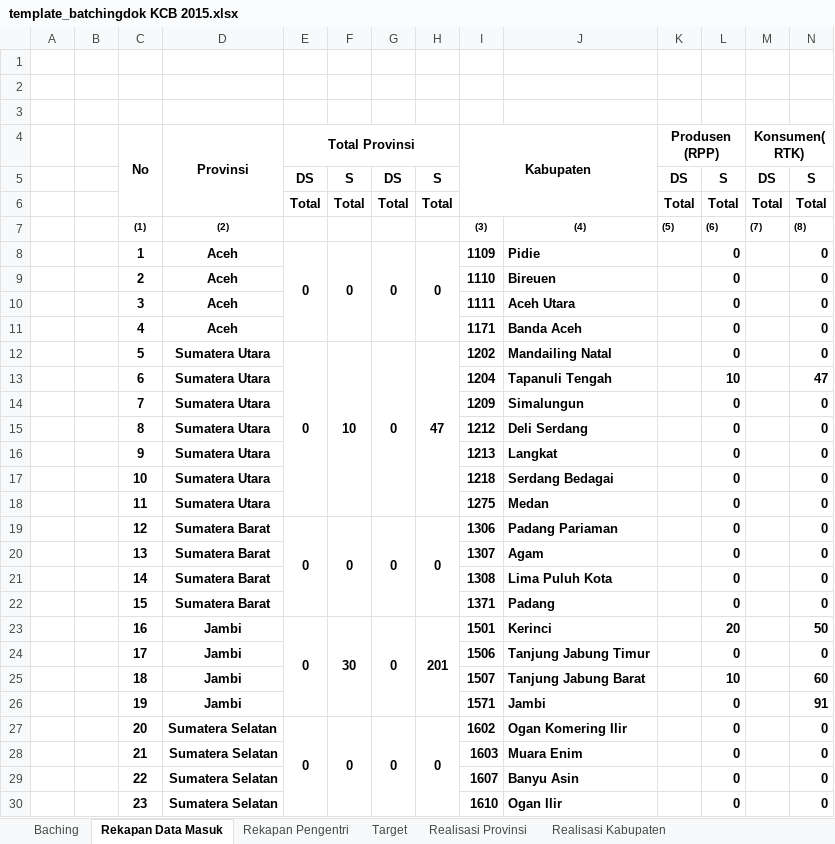
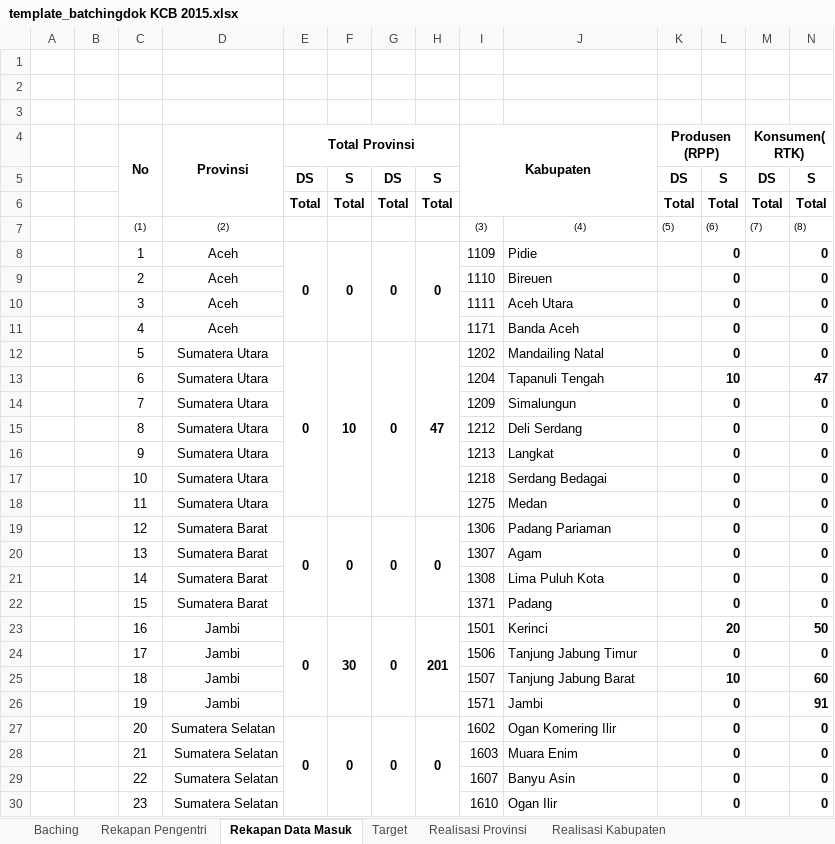
Before and after one commit to haydiru/bachingKCB, an Excel workbook: template_batchingdok KCB 2015.xlsx, sheet Rekapan Data Masuk, drawn as a sheet; only a part is shown; values as stored, in another font and other column widths than the file's, no borders; the diff covers the shown part only; the diff names each change by its address in the sheet, - before the commit and + after, or states it on an @@ line.

```diff
--- a/template_batchingdok KCB 2015.xlsx (sheet Rekapan Data Masuk)
+++ b/template_batchingdok KCB 2015.xlsx (sheet Rekapan Data Masuk)
@@ sheet tab order changed: Baching | Rekapan Pengentri | Rekapan Data Masuk | Target | Realisasi Provinsi | Realisasi Kabupaten @@
-C7:D30 bold: on
+C7:D30 bold: off
-I7:N7 bold: on
+I7:N7 bold: off
-I8:J30 bold: on
+I8:J30 bold: off
```
Also changed, not shown: cell formats elsewhere in this sheet, sheet Baching, sheet Rekapan Pengentri, hidden cells.
